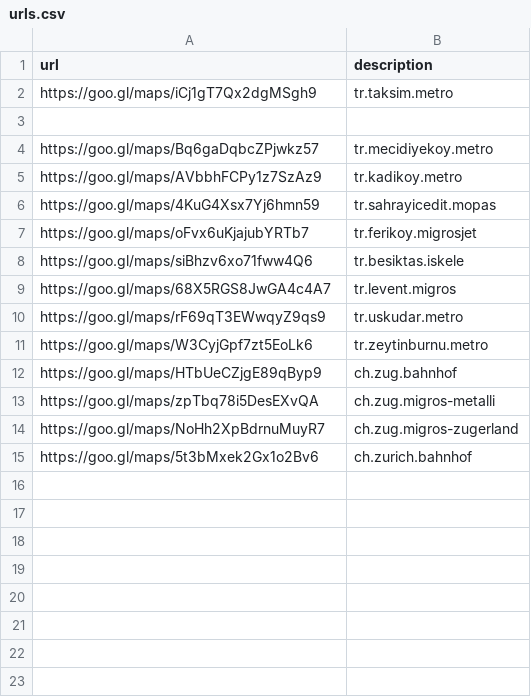
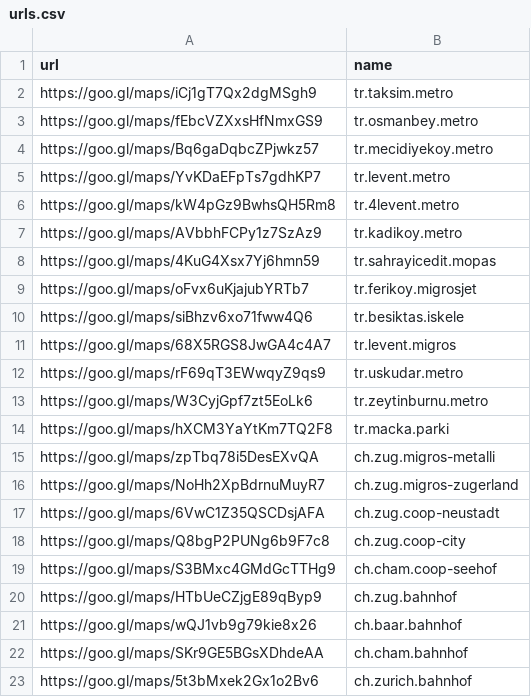
Before and after one commit to metebalci/gmaps_popular_times_carbon, a CSV file: urls.csv, drawn as a sheet.

```diff
--- a/urls.csv
+++ b/urls.csv
@@ -1,5 +1,7 @@
-url,description
+url,name
 https://goo.gl/maps/iCj1gT7Qx2dgMSgh9,tr.taksim.metro
-
+https://goo.gl/maps/fEbcVZXxsHfNmxGS9,tr.osmanbey.metro
 https://goo.gl/maps/Bq6gaDqbcZPjwkz57,tr.mecidiyekoy.metro
+https://goo.gl/maps/YvKDaEFpTs7gdhKP7,tr.levent.metro
+https://goo.gl/maps/kW4pGz9BwhsQH5Rm8,tr.4levent.metro
 https://goo.gl/maps/AVbbhFCPy1z7SzAz9,tr.kadikoy.metro
@@ -11,5 +13,11 @@ https://goo.gl/maps/rF69qT3EWwqyZ9qs9,tr.uskudar.metro
 https://goo.gl/maps/W3CyjGpf7zt5EoLk6,tr.zeytinburnu.metro
-https://goo.gl/maps/HTbUeCZjgE89qByp9,ch.zug.bahnhof
+https://goo.gl/maps/hXCM3YaYtKm7TQ2F8,tr.macka.parki
 https://goo.gl/maps/zpTbq78i5DesEXvQA,ch.zug.migros-metalli
 https://goo.gl/maps/NoHh2XpBdrnuMuyR7,ch.zug.migros-zugerland
+https://goo.gl/maps/6VwC1Z35QSCDsjAFA,ch.zug.coop-neustadt
+https://goo.gl/maps/Q8bgP2PUNg6b9F7c8,ch.zug.coop-city
+https://goo.gl/maps/S3BMxc4GMdGcTTHg9,ch.cham.coop-seehof
+https://goo.gl/maps/HTbUeCZjgE89qByp9,ch.zug.bahnhof
+https://goo.gl/maps/wQJ1vb9g79kie8x26,ch.baar.bahnhof
+https://goo.gl/maps/SKr9GE5BGsXDhdeAA,ch.cham.bahnhof
 https://goo.gl/maps/5t3bMxek2Gx1o2Bv6,ch.zurich.bahnhof
```
Also changed, not shown: 1 other file.
